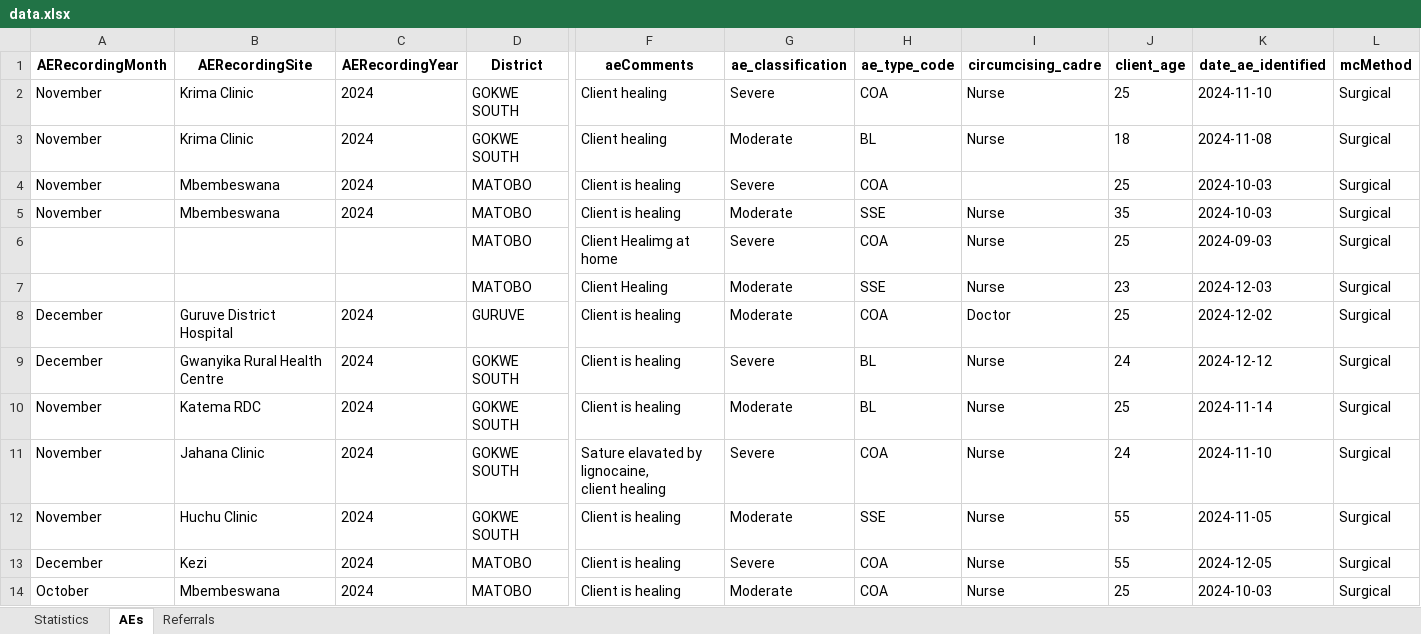
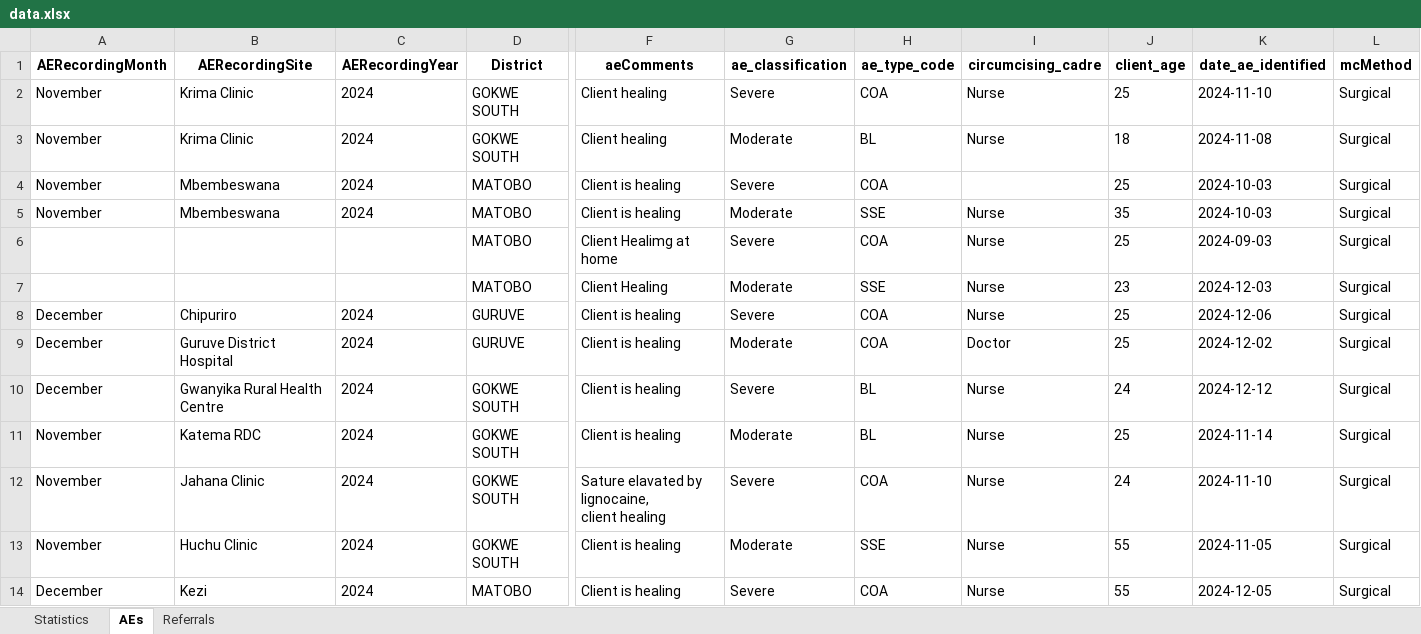
Before and after one commit to ashleymutenha/zazic-commcareManipulation, an Excel workbook: data.xlsx, sheet AEs, drawn as a sheet; only a part is shown, gaps mark what is left out; the shorter side is filled out with more unchanged rows; values as stored, in another font and other column widths than the file's, no borders; rows hold the shown columns only; the diff names each change by its address in the sheet, - before the commit and + after, or states it on an @@ line.

```diff
--- a/data.xlsx (sheet AEs)
+++ b/data.xlsx (sheet AEs)
+row 8: December | Chipuriro | 2024 | GURUVE | Client is healing | Severe | COA | Nurse | 25 | 2024-12-06 | Surgical
```
Also changed, not shown: sheet Statistics, test.xlsx, 3 other files.
